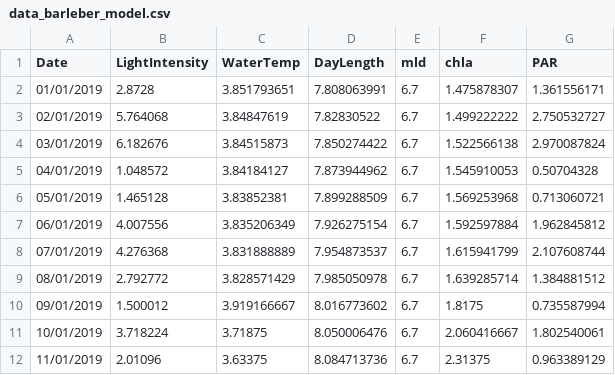
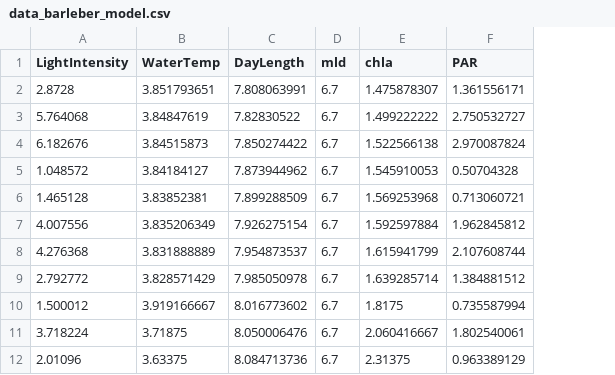
Before and after one commit to sfigueroa2021/data_barleber_model, a CSV file: data_barleber_model.csv, drawn as a sheet; only a part is shown; the diff names each change by its address in the sheet, - before the commit and + after, or states it on an @@ line.

Commit message:
Add files via upload

```diff
--- a/data_barleber_model.csv
+++ b/data_barleber_model.csv
-column A (Date), rows 2-12: 01/01/2019 | 02/01/2019 | 03/01/2019 | 04/01/2019 | 05/01/2019 | 06/01/2019 | 07/01/2019 | 08/01/2019 | 09/01/2019 | 10/01/2019 | 11/01/2019
```
